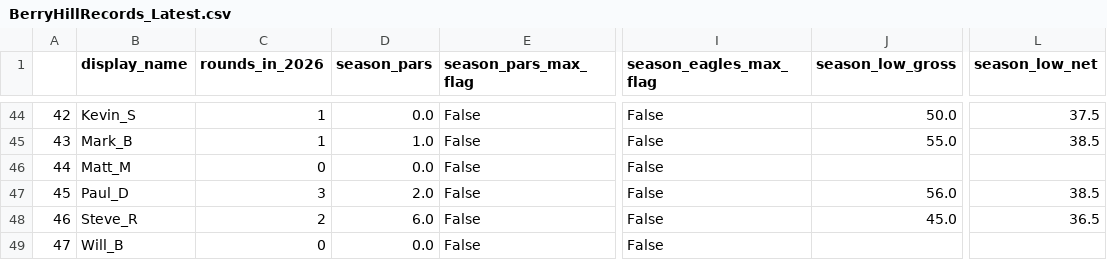
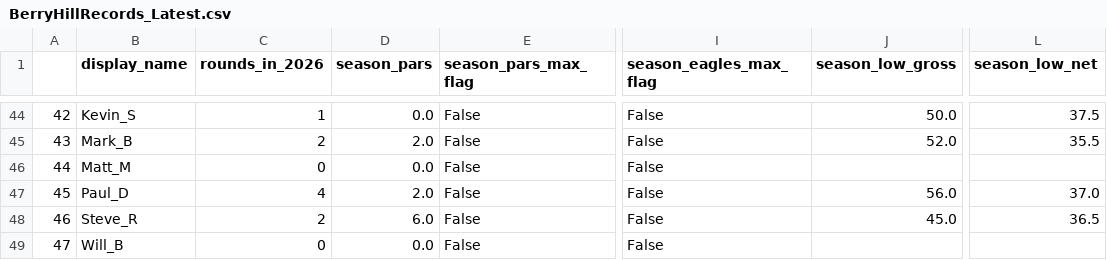
Before and after one commit to kevinekruse/berry-hill, a CSV file: src/data/BerryHillRecords_Latest.csv, drawn as a sheet; only a part is shown, gaps mark what is left out; the diff covers the shown part only; the diff names each change by its address in the sheet, - before the commit and + after, or states it on an @@ line.

```diff
--- a/src/data/BerryHillRecords_Latest.csv
+++ b/src/data/BerryHillRecords_Latest.csv
-C45 (rounds_in_2026): 1
+C45 (rounds_in_2026): 2
-D45 (season_pars): 1.0
+D45 (season_pars): 2.0
-J45 (season_low_gross): 55.0
+J45 (season_low_gross): 52.0
-L45 (season_low_net): 38.5
+L45 (season_low_net): 35.5
-C47 (rounds_in_2026): 3
+C47 (rounds_in_2026): 4
-L47 (season_low_net): 38.5
+L47 (season_low_net): 37.0
```
Also changed, not shown: 62 edited cells elsewhere in this file, src/data/BerryHillRoster_Latest.csv, src/data/BerryHillScores_Latest.csv, 4 other files.
